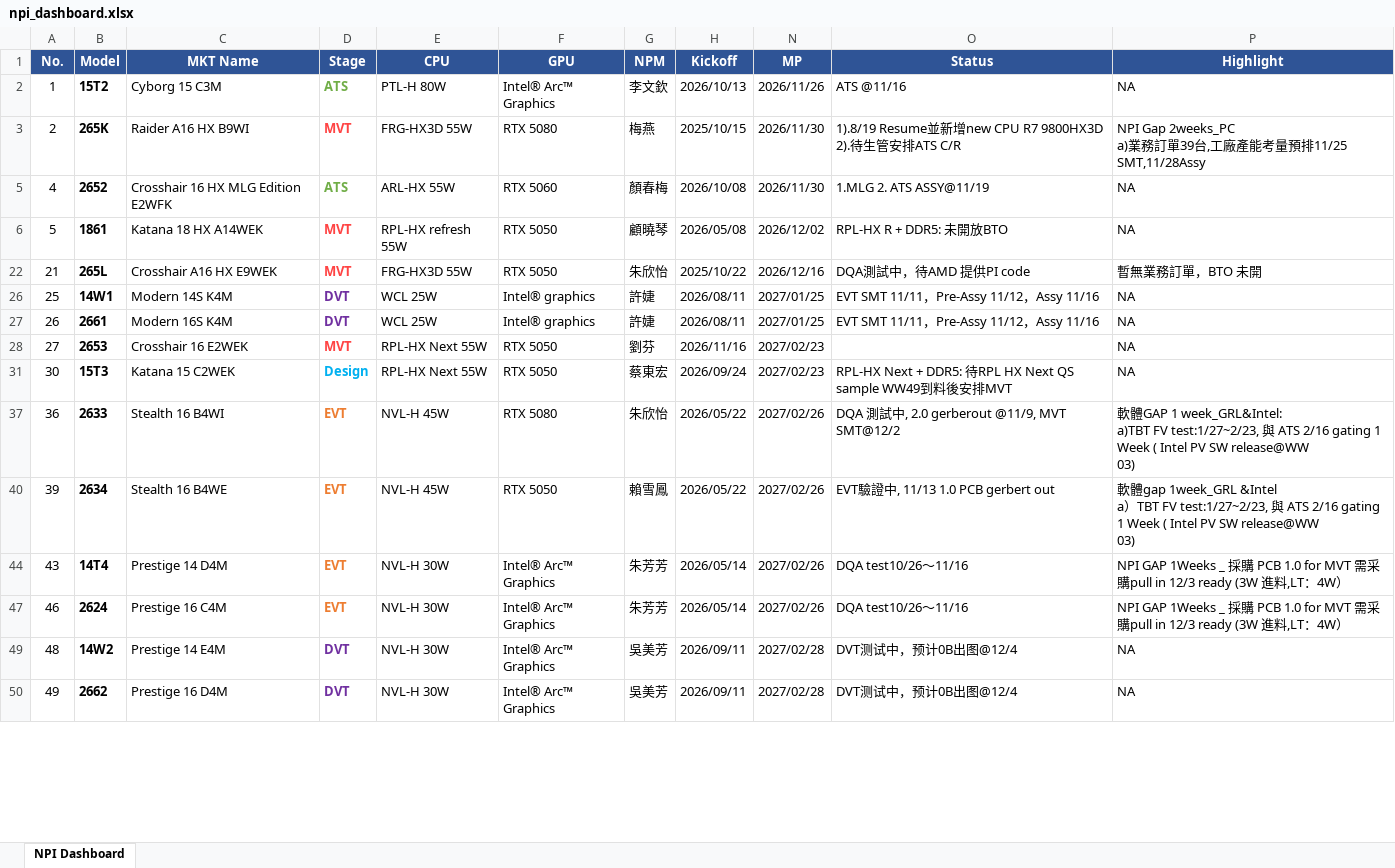
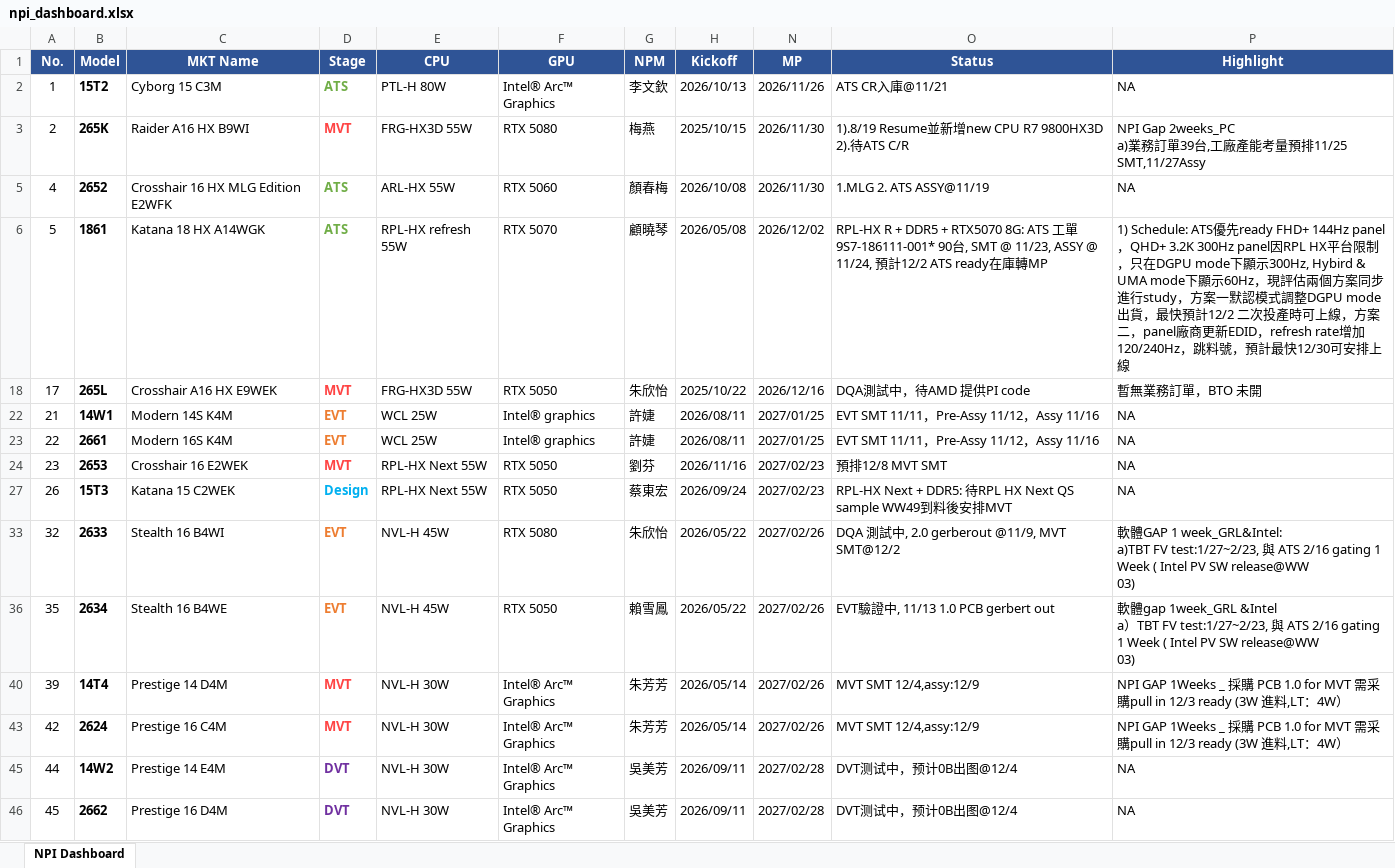
Before and after one commit to kabonka/npi-dashboard, an Excel workbook: npi_dashboard.xlsx, sheet NPI Dashboard, drawn as a sheet; only a part is shown; values as stored, in another font and other column widths than the file's, no borders; addresses are those after the commit; the diff covers the shown part only; the diff names each change by its address in the sheet, - before the commit and + after, or states it on an @@ line.

```diff
--- a/npi_dashboard.xlsx (sheet NPI Dashboard)
+++ b/npi_dashboard.xlsx (sheet NPI Dashboard)
-O2 (Status): ATS @11/16
+O2 (Status): ATS CR入庫@11/21
-O3 (Status): …2).待生管安排ATS C/R
+O3 (Status): …2).待ATS C/R
-P3 (Highlight): …排11/25 SMT,11/28Assy
+P3 (Highlight): …排11/25 SMT,11/27Assy
-C6 (MKT Name): Katana 18 HX A14WEK
+C6 (MKT Name): Katana 18 HX A14WGK
-D6 (Stage): MVT
+D6 (Stage): ATS
-D6 text colour: #FF4444
+D6 text colour: #70AD47
-F6 (GPU): RTX 5050
+F6 (GPU): RTX 5070
-O6 (Status): …R + DDR5: 未開放BTO
+O6 (Status): …R + DDR5 + RTX5070 8G: ATS 工單9S7-186111-001* 90台, SMT @ 11/23, ASSY @ 11/24, 預計12/2 ATS ready在庫轉MP
-P6 (Highlight): NA
+P6 (Highlight): 1) Schedule: ATS優先ready FHD+ 144Hz panel，QHD+ 3.2K 300Hz panel因RPL HX平台限制，只在DGPU mode下顯示300Hz, Hybird & UMA mode下顯示60Hz，現評估兩個方案同步進行study，方案一默認模式調整DGPU mode出貨，最快預計12/2 二次投產時可上線，方案二，panel廠商更新EDID，refresh rate增加120/240Hz，跳料號，預計最快12/30可安排上線
-A18 (No.): 21
+A18 (No.): 17
-A22 (No.): 25
+A22 (No.): 21
-D22:D23 (Stage): DVT
+D22:D23 (Stage): EVT
-D22:D23 text colour: #7030A0
+D22:D23 text colour: #ED7D31
-A23 (No.): 26
+A23 (No.): 22
-A24 (No.): 27
+A24 (No.): 23
-O24 (Status): (empty)
+O24 (Status): 預排12/8 MVT SMT
-A27 (No.): 30
+A27 (No.): 26
-A33 (No.): 36
+A33 (No.): 32
-A36 (No.): 39
+A36 (No.): 35
-A40 (No.): 43
+A40 (No.): 39
-D40 (Stage): EVT
+D40 (Stage): MVT
-D40 text colour: #ED7D31
+D40 text colour: #FF4444
-O40 (Status): DQA test10/26～11/16
+O40 (Status): MVT SMT 12/4,assy:12/9
-A43 (No.): 46
+A43 (No.): 42
-D43 (Stage): EVT
+D43 (Stage): MVT
-D43 text colour: #ED7D31
+D43 text colour: #FF4444
-O43 (Status): DQA test10/26～11/16
+O43 (Status): MVT SMT 12/4,assy:12/9
-A45 (No.): 48
+A45 (No.): 44
-A46 (No.): 49
+A46 (No.): 45
```
Also changed, not shown: 2 added rows, 2 removed rows, 20 edited cells and cell formats elsewhere in this sheet, hidden cells, MP变动记录.xlsx, 5 other files.
